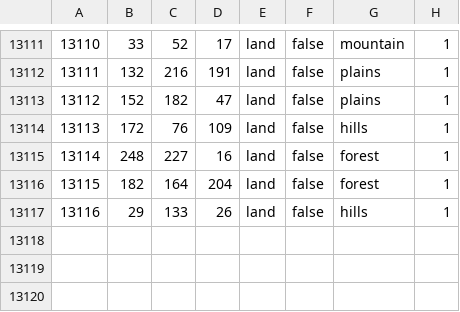
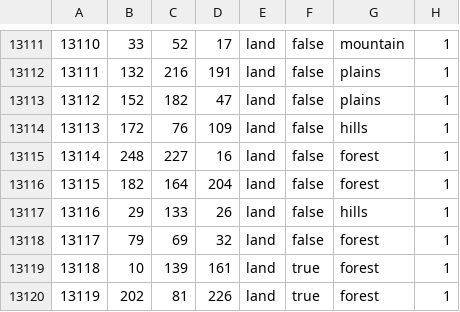
Before and after one commit to chardynamics/landofthedivided, a CSV file: map/definition.csv, drawn as a sheet; only a part is shown, gaps mark what is left out; the diff names each change by its address in the sheet, - before the commit and + after, or states it on an @@ line.

```diff
--- a/map/definition.csv
+++ b/map/definition.csv
+row 13118: 13117 | 79 | 69 | 32 | land | false | forest | 1
+row 13119: 13118 | 10 | 139 | 161 | land | true | forest | 1
+row 13120: 13119 | 202 | 81 | 226 | land | true | forest | 1
```
Also changed, not shown: 24 other files.
